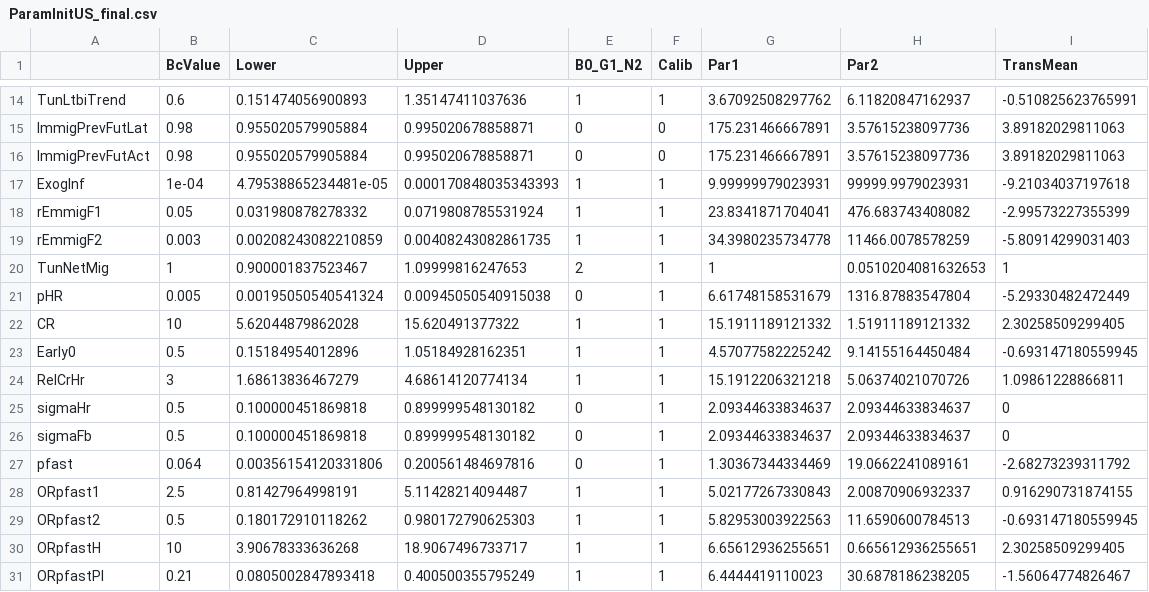
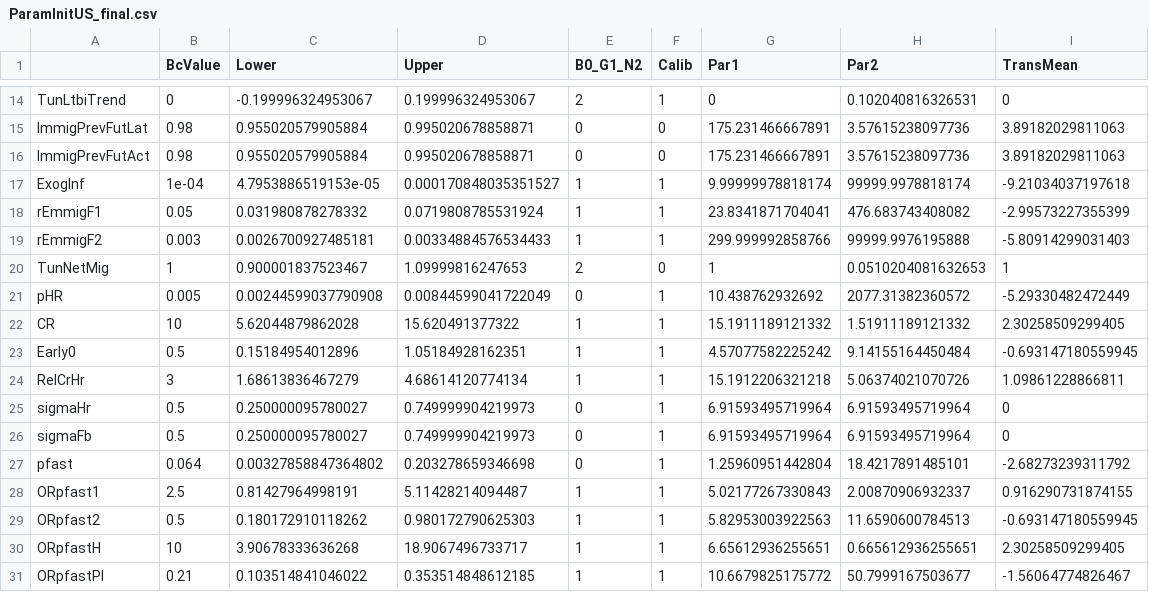
Before and after one commit to PPML/MITUS, a CSV file: inst/extdata/US/ParamInitUS_final.csv, drawn as a sheet; only a part is shown, gaps mark what is left out; the diff covers the shown part only.

Commit message:
updates to match the 12/1 national calibration

```diff
--- a/inst/extdata/US/ParamInitUS_final.csv
+++ b/inst/extdata/US/ParamInitUS_final.csv
@@ -14,9 +14,9 @@
-"TunLtbiTrend",0.6,0.151474056900893,1.35147411037636,1,1,3.67092508297762,6.11820847162937,-0.510825623765991
+"TunLtbiTrend",0,-0.199996324953067,0.199996324953067,2,1,0,0.102040816326531,0
 "ImmigPrevFutLat",0.98,0.955020579905884,0.995020678858871,0,0,175.231466667891,3.57615238097736,3.89182029811063
 "ImmigPrevFutAct",0.98,0.955020579905884,0.995020678858871,0,0,175.231466667891,3.57615238097736,3.89182029811063
-"ExogInf",1e-04,4.79538865234481e-05,0.000170848035343393,1,1,9.99999979023931,99999.9979023931,-9.21034037197618
+"ExogInf",1e-04,4.7953886519153e-05,0.000170848035351527,1,1,9.99999978818174,99999.9978818174,-9.21034037197618
 "rEmmigF1",0.05,0.031980878278332,0.0719808785531924,1,1,23.8341871704041,476.683743408082,-2.99573227355399
-"rEmmigF2",0.003,0.00208243082210859,0.00408243082861735,1,1,34.3980235734778,11466.0078578259,-5.80914299031403
-"TunNetMig",1,0.900001837523467,1.09999816247653,2,1,1,0.0510204081632653,1
-"pHR",0.005,0.00195050540541324,0.00945050540915038,0,1,6.61748158531679,1316.87883547804,-5.29330482472449
+"rEmmigF2",0.003,0.0026700927485181,0.00334884576534433,1,1,299.999992858766,99999.9976195888,-5.80914299031403
+"TunNetMig",1,0.900001837523467,1.09999816247653,2,0,1,0.0510204081632653,1
+"pHR",0.005,0.00244599037790908,0.00844599041722049,0,1,10.438762932692,2077.31382360572,-5.29330482472449
 "CR",10,5.62044879862028,15.620491377322,1,1,15.1911189121332,1.51911189121332,2.30258509299405
@@ -24,5 +24,5 @@
 "RelCrHr",3,1.68613836467279,4.68614120774134,1,1,15.1912206321218,5.06374021070726,1.09861228866811
-"sigmaHr",0.5,0.100000451869818,0.899999548130182,0,1,2.09344633834637,2.09344633834637,0
-"sigmaFb",0.5,0.100000451869818,0.899999548130182,0,1,2.09344633834637,2.09344633834637,0
-"pfast",0.064,0.00356154120331806,0.200561484697816,0,1,1.30367344334469,19.0662241089161,-2.68273239311792
+"sigmaHr",0.5,0.250000095780027,0.749999904219973,0,1,6.91593495719964,6.91593495719964,0
+"sigmaFb",0.5,0.250000095780027,0.749999904219973,0,1,6.91593495719964,6.91593495719964,0
+"pfast",0.064,0.00327858847364802,0.203278659346698,0,1,1.25960951442804,18.4217891485101,-2.68273239311792
 "ORpfast1",2.5,0.81427964998191,5.11428214094487,1,1,5.02177267330843,2.00870906932337,0.916290731874155
@@ -30,2 +30,2 @@
 "ORpfastH",10,3.90678333636268,18.9067496733717,1,1,6.65612936255651,0.665612936255651,2.30258509299405
-"ORpfastPI",0.21,0.0805002847893418,0.400500355795249,1,1,6.4444419110023,30.6878186238205,-1.56064774826467
+"ORpfastPI",0.21,0.103514841046022,0.353514848612185,1,1,10.6679825175772,50.7999167503677,-1.56064774826467
```
Also changed, not shown: 4 added rows, 5 removed rows and 54 edited cells elsewhere in this file, inst/extdata/US/ParamInitUS.csv, 11 other files.
